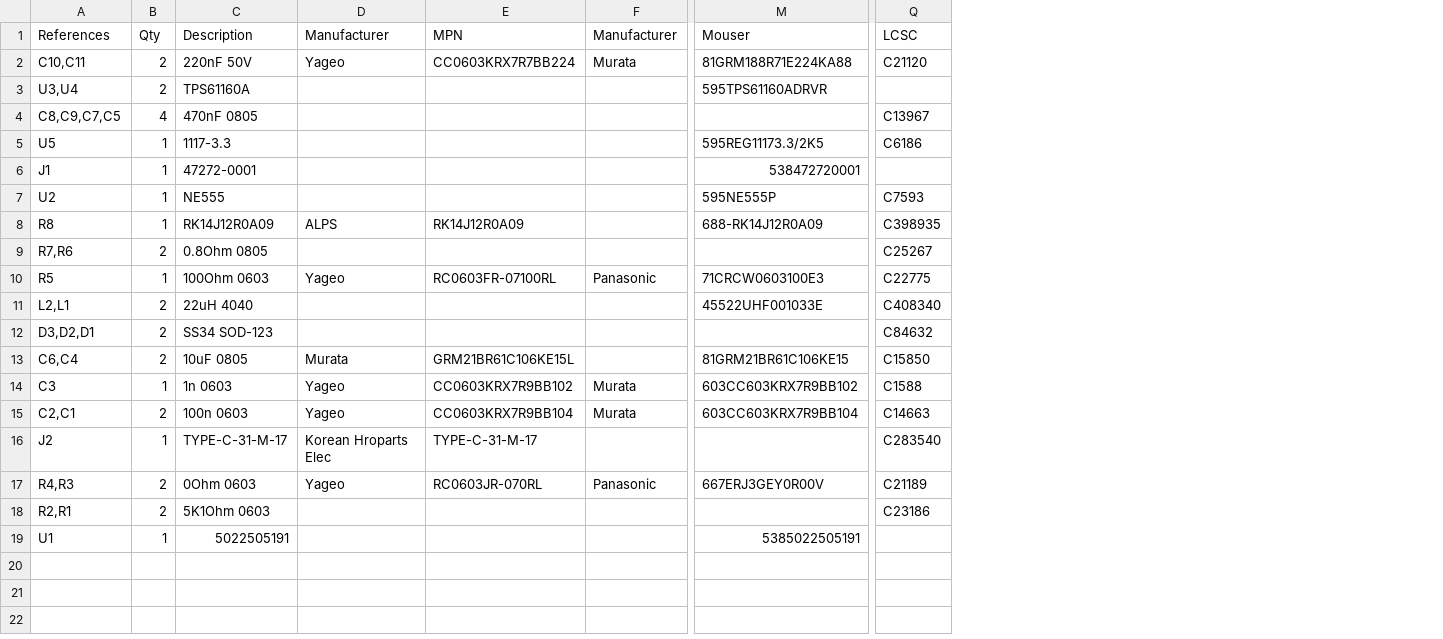
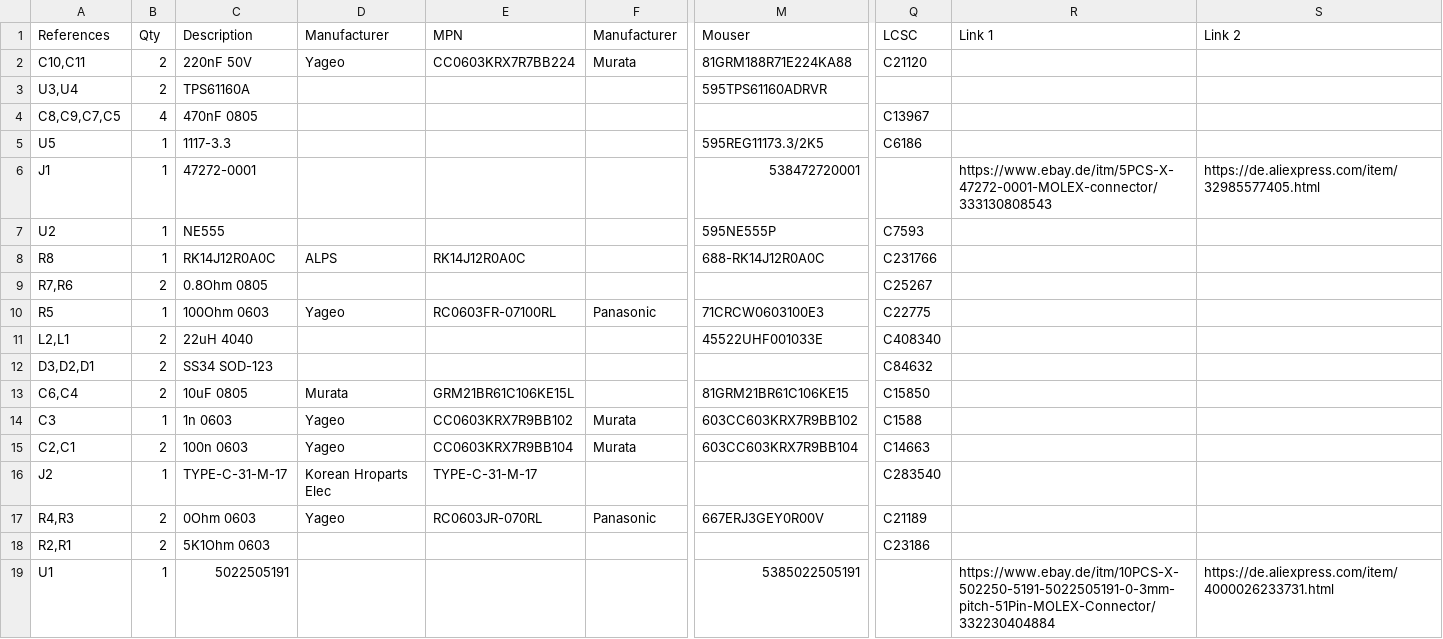
Before and after one commit to Jana-Marie/OtterScreenAdapter, a CSV file: BOM.csv, drawn as a sheet; only a part is shown, gaps mark what is left out; the diff names each change by its address in the sheet, - before the commit and + after, or states it on an @@ line.

Commit message:
updated BOM

```diff
--- a/BOM.csv
+++ b/BOM.csv
+column R, rows 1-19: Link 1 |  |  |  |  | https://www.ebay.de/itm/5PCS-X-47272-0001-MOLEX-connector/333130808543 |  |  |  |  |  |  |  |  |  |  |  |  | https://www.ebay.de/itm/10PCS-X-502250-5191-5022505191-0-3mm-pitch-51Pin-MOLEX-Connector/332230404884
+column S, rows 1-19: Link 2 |  |  |  |  | https://de.aliexpress.com/item/32985577405.html |  |  |  |  |  |  |  |  |  |  |  |  | https://de.aliexpress.com/item/4000026233731.html
-C8: RK14J12R0A09
+C8: RK14J12R0A0C
-E8: RK14J12R0A09
+E8: RK14J12R0A0C
-M8: 688-RK14J12R0A09
+M8: 688-RK14J12R0A0C
-Q8: C398935
+Q8: C231766
```
